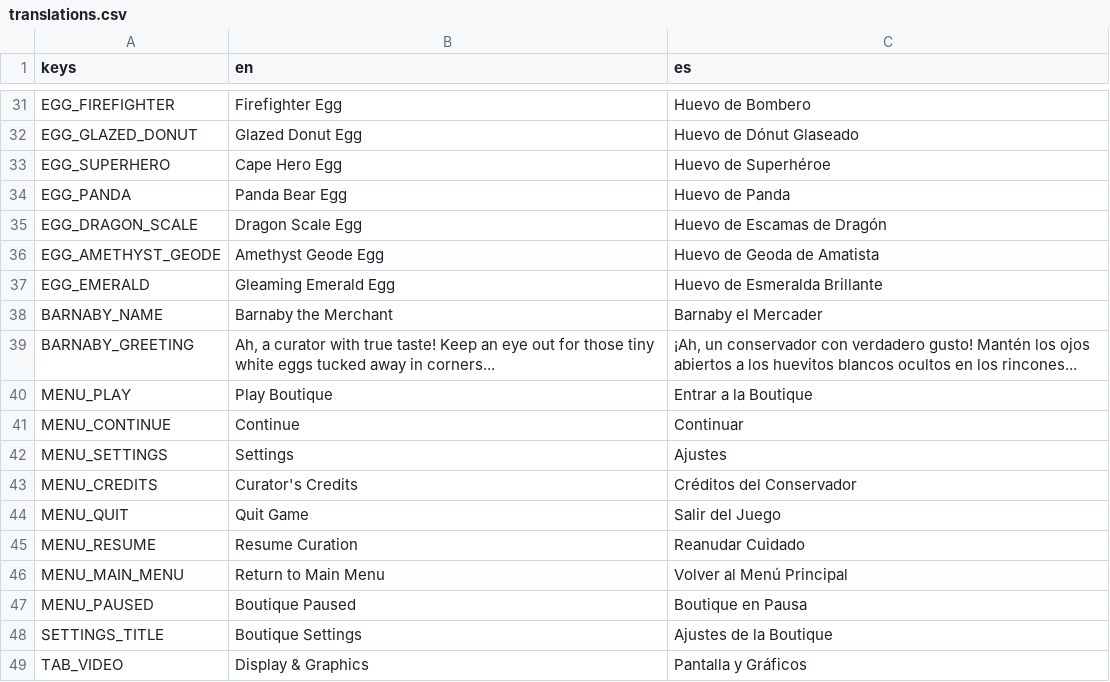
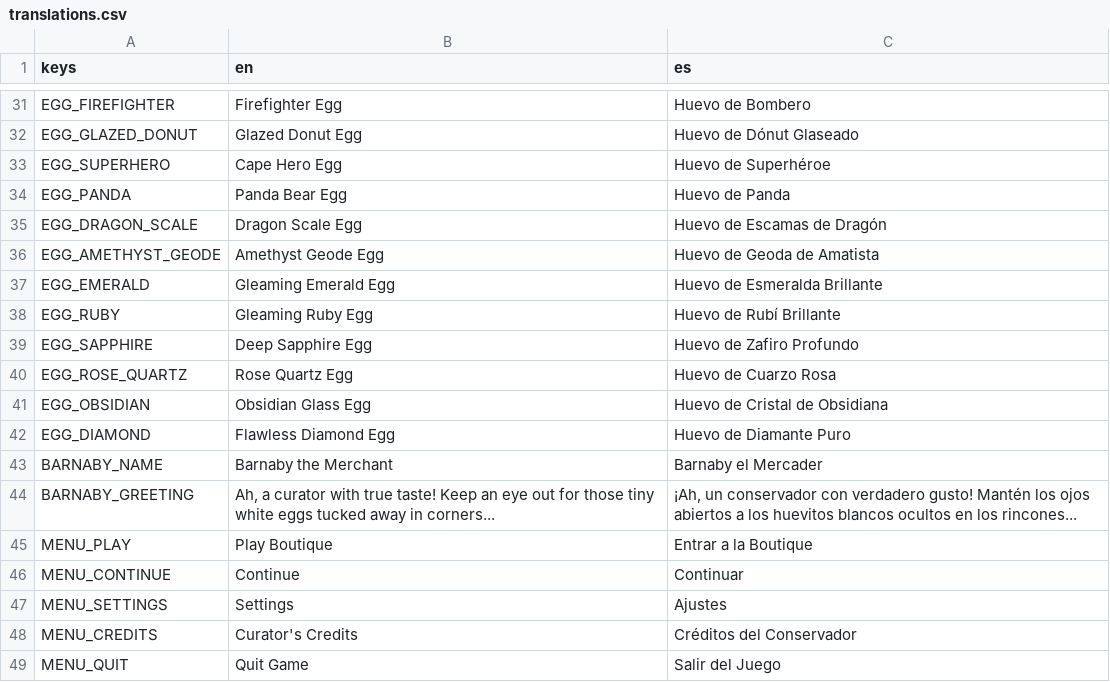
Before and after one commit to JS-Marinn/the-grand-eggsposition, a CSV file: localization/translations.csv, drawn as a sheet; only a part is shown, gaps mark what is left out; the shorter side is filled out with more unchanged rows; the diff names each change by its address in the sheet, - before the commit and + after, or states it on an @@ line.

```diff
--- a/localization/translations.csv
+++ b/localization/translations.csv
+row 38: EGG_RUBY | Gleaming Ruby Egg | Huevo de Rubí Brillante
+row 39: EGG_SAPPHIRE | Deep Sapphire Egg | Huevo de Zafiro Profundo
+row 40: EGG_ROSE_QUARTZ | Rose Quartz Egg | Huevo de Cuarzo Rosa
+row 41: EGG_OBSIDIAN | Obsidian Glass Egg | Huevo de Cristal de Obsidiana
+row 42: EGG_DIAMOND | Flawless Diamond Egg | Huevo de Diamante Puro
```
Also changed, not shown: 5 other files.
